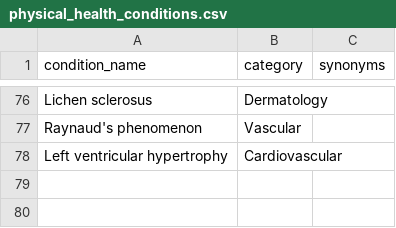
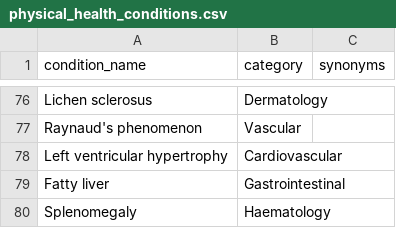
Before and after one commit to MGops/TabDash, a CSV file: data/physical_health_conditions.csv, drawn as a sheet; only a part is shown, gaps mark what is left out.

Commit message:
Update physical_health_conditions.csv

```diff
--- a/data/physical_health_conditions.csv
+++ b/data/physical_health_conditions.csv
@@ -78 +78,3 @@ Raynaud's phenomenon,Vascular,
 Left ventricular hypertrophy,Cardiovascular,
+Fatty liver,Gastrointestinal,
+Splenomegaly,Haematology,
```
